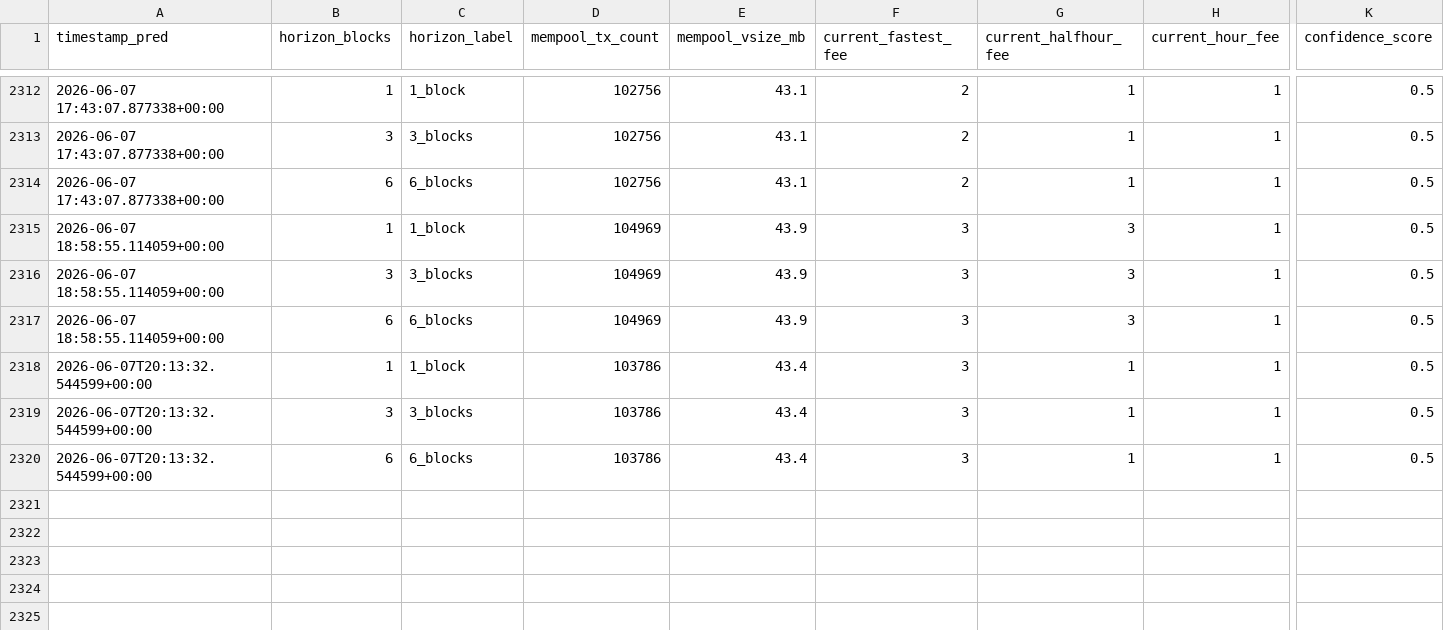
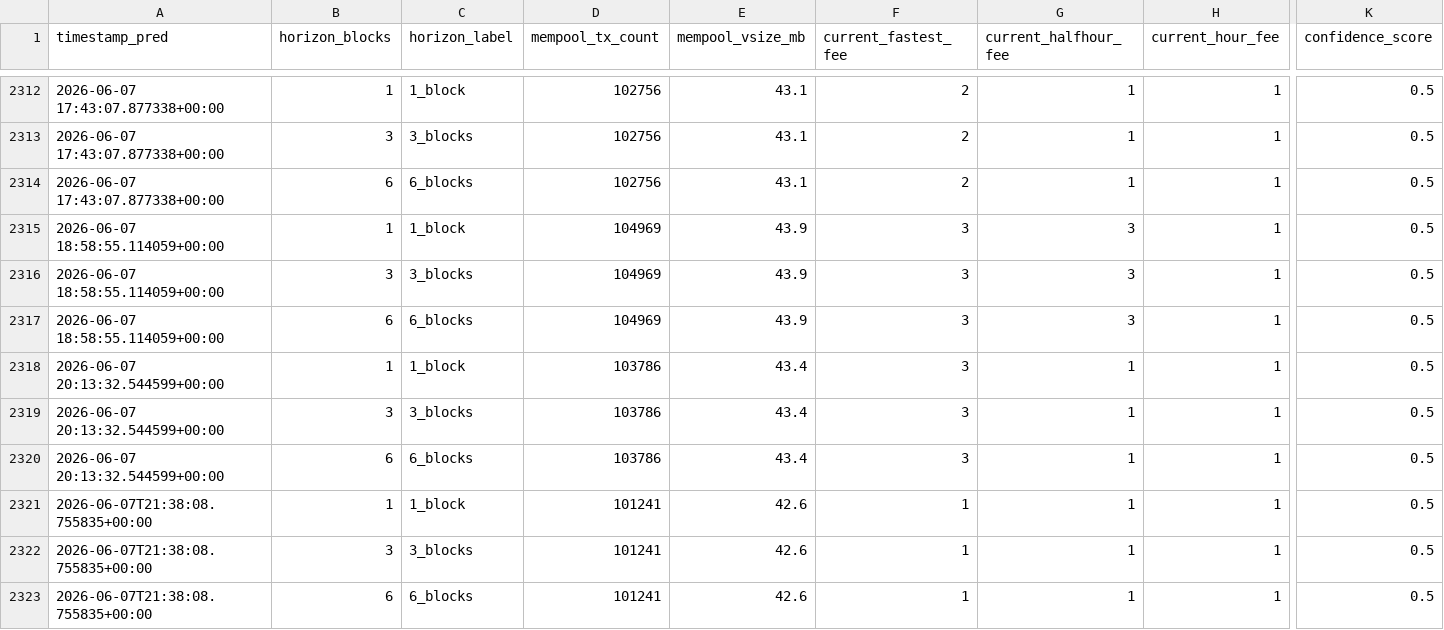
Before and after one commit to CUBOPLUS-BTC/bitcoin-mempool-fee-predictor, a CSV file: predictions/ensemble_predictions.csv, drawn as a sheet; only a part is shown, gaps mark what is left out; rows hold the shown columns only; the diff names each change by its address in the sheet, - before the commit and + after, or states it on an @@ line.

```diff
--- a/predictions/ensemble_predictions.csv
+++ b/predictions/ensemble_predictions.csv
-A2318:A2320 (timestamp_pred): 2026-06-07T20:13:32.544599+00:00
+A2318:A2320 (timestamp_pred): 2026-06-07 20:13:32.544599+00:00
+row 2321: 2026-06-07T21:38:08.755835+00:00 | 1 | 1_block | 101241 | 42.6 | 1 | 1 | 1 | 0.5
+row 2322: 2026-06-07T21:38:08.755835+00:00 | 3 | 3_blocks | 101241 | 42.6 | 1 | 1 | 1 | 0.5
+row 2323: 2026-06-07T21:38:08.755835+00:00 | 6 | 6_blocks | 101241 | 42.6 | 1 | 1 | 1 | 0.5
```
